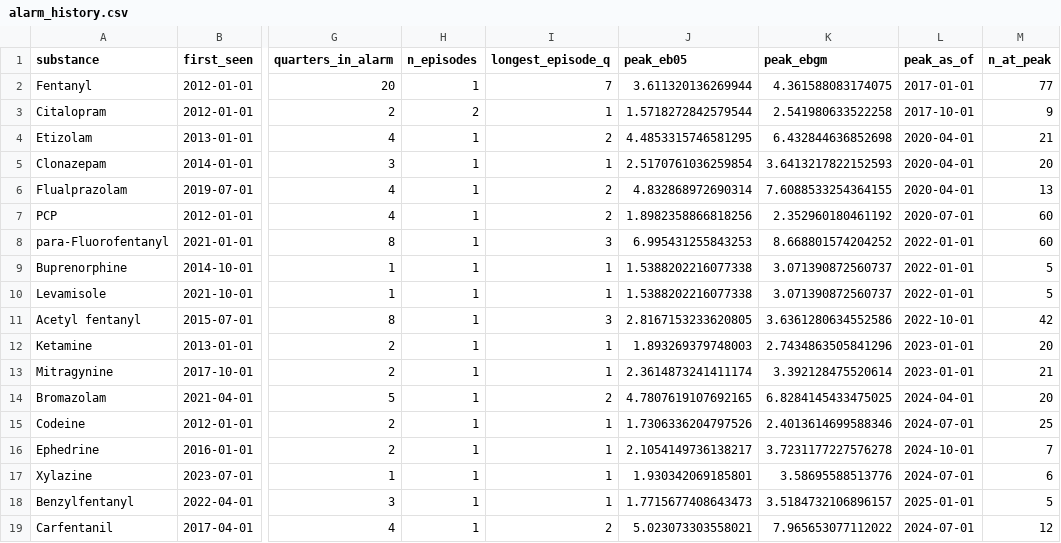
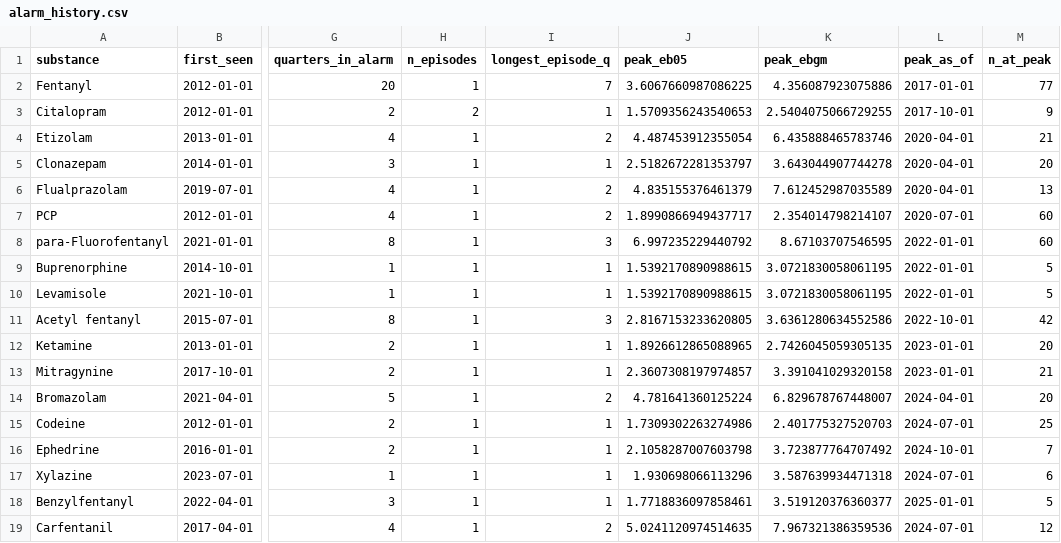
Before and after one commit to fabriceyhc/emerging-substances-la, a CSV file: results/alarm_history.csv, drawn as a sheet; only a part is shown, gaps mark what is left out; the diff covers the shown part only; the diff names each change by its address in the sheet, - before the commit and + after, or states it on an @@ line.

```diff
--- a/results/alarm_history.csv
+++ b/results/alarm_history.csv
-J2 (peak_eb05): 3.611320136269944
+J2 (peak_eb05): 3.6067660987086225
-K2 (peak_ebgm): 4.361588083174075
+K2 (peak_ebgm): 4.356087923075886
-J3 (peak_eb05): 1.5718272842579544
+J3 (peak_eb05): 1.5709356243540653
-K3 (peak_ebgm): 2.541980633522258
+K3 (peak_ebgm): 2.5404075066729255
-J4 (peak_eb05): 4.4853315746581295
+J4 (peak_eb05): 4.487453912355054
-K4 (peak_ebgm): 6.432844636852698
+K4 (peak_ebgm): 6.435888465783746
-J5 (peak_eb05): 2.5170761036259854
+J5 (peak_eb05): 2.5182672281353797
-K5 (peak_ebgm): 3.6413217822152593
+K5 (peak_ebgm): 3.643044907744278
-J6 (peak_eb05): 4.832868972690314
+J6 (peak_eb05): 4.835155376461379
-K6 (peak_ebgm): 7.6088533254364155
+K6 (peak_ebgm): 7.612452987035589
-J7 (peak_eb05): 1.8982358866818256
+J7 (peak_eb05): 1.8990866949437717
-K7 (peak_ebgm): 2.352960180461192
+K7 (peak_ebgm): 2.354014798214107
-J8 (peak_eb05): 6.995431255843253
+J8 (peak_eb05): 6.997235229440792
-K8 (peak_ebgm): 8.668801574204252
+K8 (peak_ebgm): 8.67103707546595
-J9:J10 (peak_eb05): 1.5388202216077338
+J9:J10 (peak_eb05): 1.5392170890988615
-K9:K10 (peak_ebgm): 3.071390872560737
+K9:K10 (peak_ebgm): 3.0721830058061195
-J12 (peak_eb05): 1.893269379748003
+J12 (peak_eb05): 1.8926612865088965
-K12 (peak_ebgm): 2.7434863505841296
+K12 (peak_ebgm): 2.7426045059305135
-J13 (peak_eb05): 2.3614873241411174
+J13 (peak_eb05): 2.3607308197974857
-K13 (peak_ebgm): 3.392128475520614
+K13 (peak_ebgm): 3.391041029320158
-J14 (peak_eb05): 4.7807619107692165
+J14 (peak_eb05): 4.781641360125224
-K14 (peak_ebgm): 6.8284145433475025
+K14 (peak_ebgm): 6.829678767448007
-J15 (peak_eb05): 1.7306336204797526
+J15 (peak_eb05): 1.7309302263274986
-K15 (peak_ebgm): 2.4013614699588346
+K15 (peak_ebgm): 2.401775327520703
-J16 (peak_eb05): 2.1054149736138217
+J16 (peak_eb05): 2.1058287007603798
-K16 (peak_ebgm): 3.7231177227576278
+K16 (peak_ebgm): 3.723877764707492
-J17 (peak_eb05): 1.930342069185801
+J17 (peak_eb05): 1.930698066113296
-K17 (peak_ebgm): 3.58695588513776
+K17 (peak_ebgm): 3.587639934471318
-J18 (peak_eb05): 1.7715677408643473
+J18 (peak_eb05): 1.7718836097858461
-K18 (peak_ebgm): 3.5184732106896157
+K18 (peak_ebgm): 3.519120376360377
-J19 (peak_eb05): 5.023073303558021
+J19 (peak_eb05): 5.0241120974514635
-K19 (peak_ebgm): 7.965653077112022
+K19 (peak_ebgm): 7.967321386359536
```
Also changed, not shown: 12 edited cells elsewhere in this file, results/eb05_sweep.csv, results/geo_clustering.csv, 13 other files.
